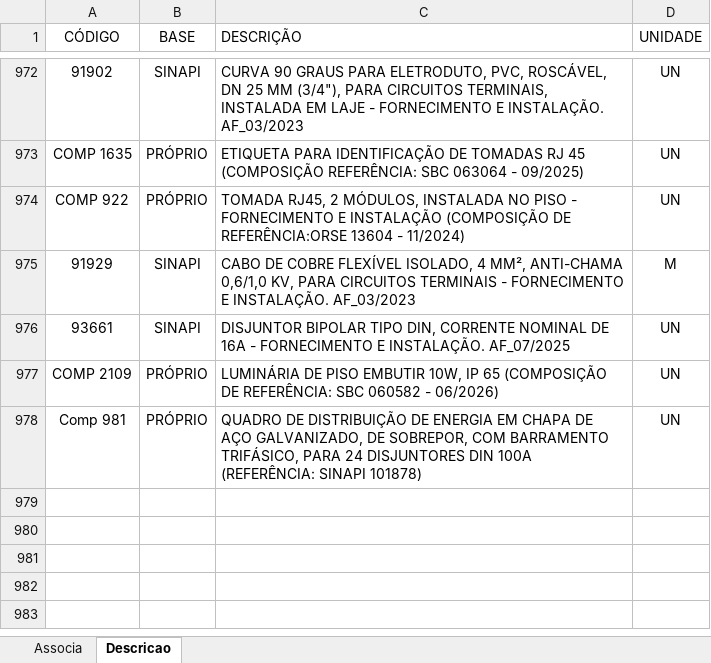
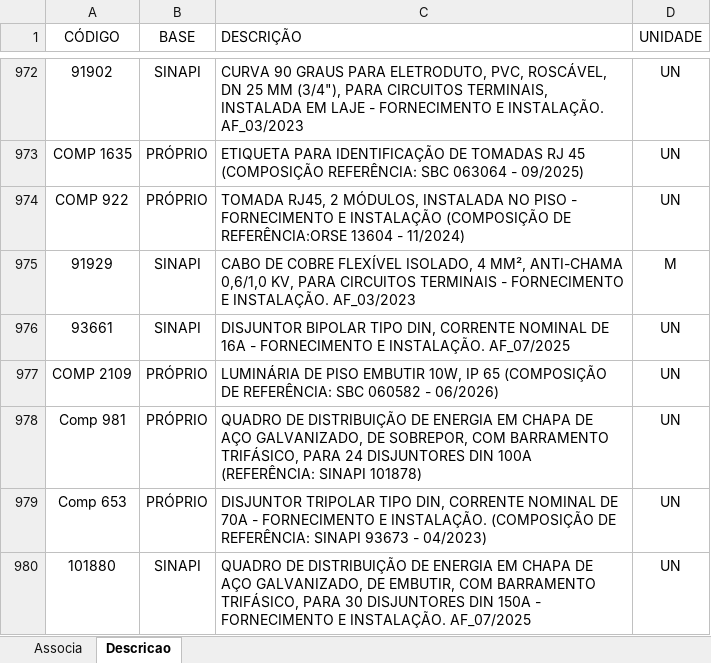
Before and after one commit to rodioegiufao/farmacia_janio, an Excel workbook: 3D/base_de_dados.xlsx, sheet Descricao, drawn as a sheet; only a part is shown, gaps mark what is left out; values as stored, in another font and other column widths than the file's, no borders; the diff names each change by its address in the sheet, - before the commit and + after, or states it on an @@ line.

Commit message:
Add files via upload

```diff
--- a/3D/base_de_dados.xlsx (sheet Descricao)
+++ b/3D/base_de_dados.xlsx (sheet Descricao)
+row 979: Comp 653 | PRÓPRIO | DISJUNTOR TRIPOLAR TIPO DIN, CORRENTE NOMINAL DE 70A - FORNECIMENTO E INSTALAÇÃO. (COMPOSIÇÃO DE REFERÊNCIA: SINAPI 93673 - 04/2023) | UN
+row 980: 101880 | SINAPI | QUADRO DE DISTRIBUIÇÃO DE ENERGIA EM CHAPA DE AÇO GALVANIZADO, DE EMBUTIR, COM BARRAMENTO TRIFÁSICO, PARA 30 DISJUNTORES DIN 150A - FORNECIMENTO E INSTALAÇÃO. AF_07/2025 | UN
```
Also changed, not shown: sheet Associa.
